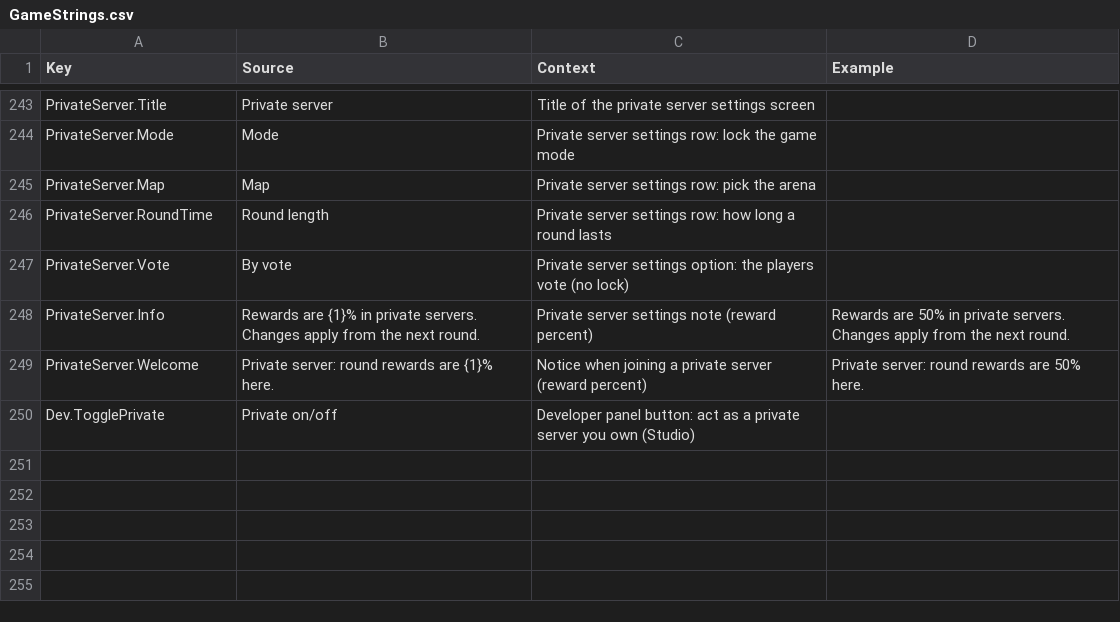
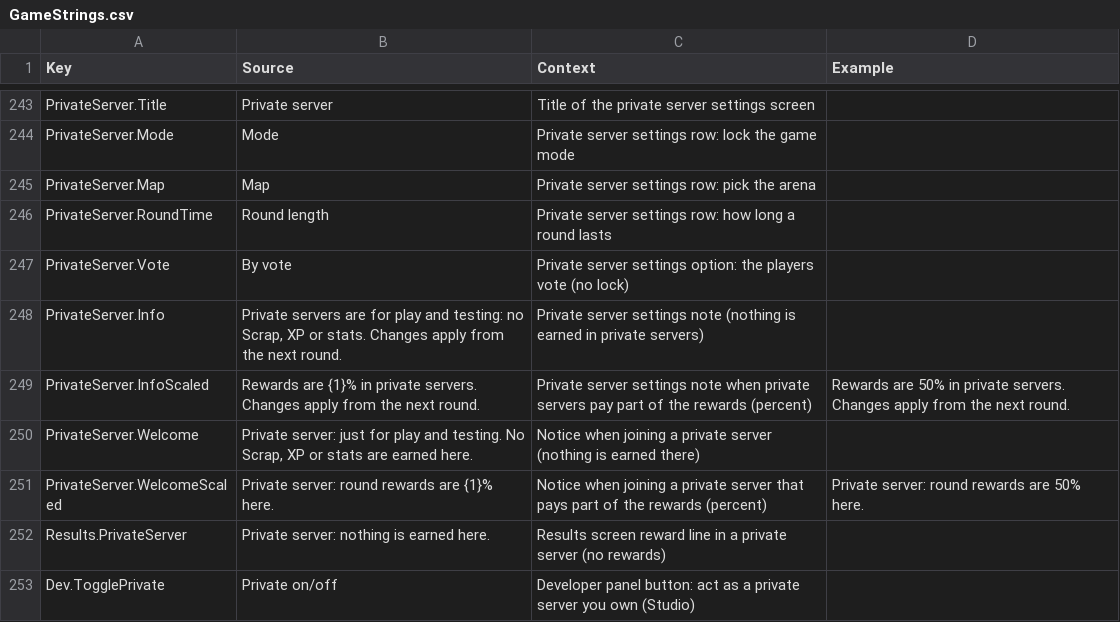
Before and after one commit to xbunny416/House-Brawl, a CSV file: src/localization/GameStrings.csv, drawn as a sheet; only a part is shown, gaps mark what is left out.

```diff
--- a/src/localization/GameStrings.csv
+++ b/src/localization/GameStrings.csv
@@ -247,4 +247,7 @@ PrivateServer.RoundTime,Round length,Private server settings row: how long a rou
 PrivateServer.Vote,By vote,Private server settings option: the players vote (no lock),
-PrivateServer.Info,Rewards are {1}% in private servers. Changes apply from the next round.,Private server settings note (reward percent),Rewards are 50% in private servers. Changes apply from the next round.
-PrivateServer.Welcome,Private server: round rewards are {1}% here.,Notice when joining a private server (reward percent),Private server: round rewards are 50% here.
+PrivateServer.Info,"Private servers are for play and testing: no Scrap, XP or stats. Changes apply from the next round.",Private server settings note (nothing is earned in private servers),
+PrivateServer.InfoScaled,Rewards are {1}% in private servers. Changes apply from the next round.,Private server settings note when private servers pay part of the rewards (percent),Rewards are 50% in private servers. Changes apply from the next round.
+PrivateServer.Welcome,"Private server: just for play and testing. No Scrap, XP or stats are earned here.",Notice when joining a private server (nothing is earned there),
+PrivateServer.WelcomeScaled,Private server: round rewards are {1}% here.,Notice when joining a private server that pays part of the rewards (percent),Private server: round rewards are 50% here.
+Results.PrivateServer,Private server: nothing is earned here.,Results screen reward line in a private server (no rewards),
 Dev.TogglePrivate,Private on/off,Developer panel button: act as a private server you own (Studio),
```
Also changed, not shown: 11 other files.
